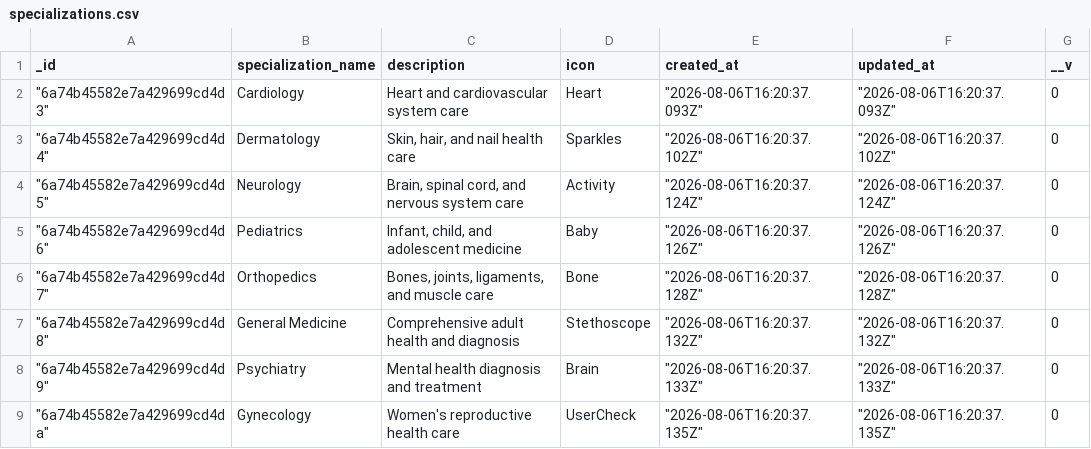
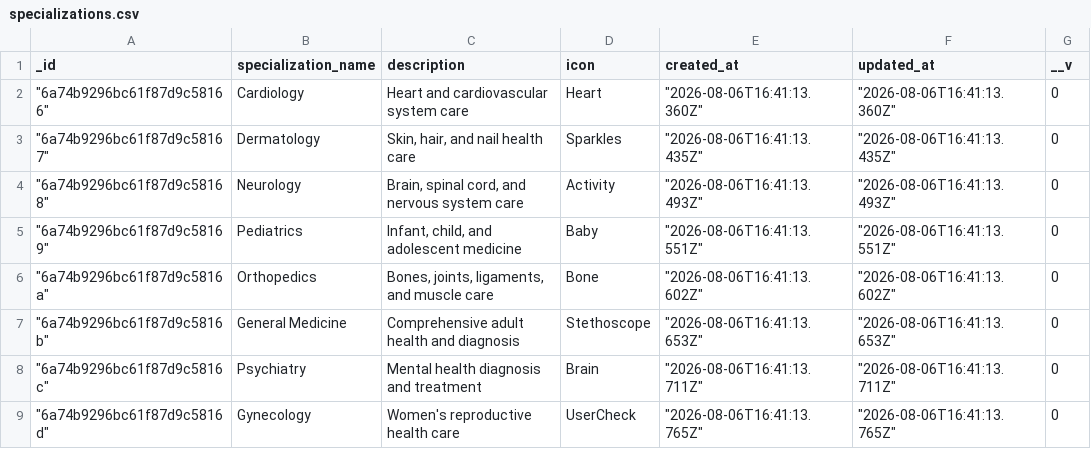
Before and after one commit to Nithiswaran-G/Repository-name-book-a-doctor, a CSV file: database_exports/csv/specializations.csv, drawn as a sheet.

```diff
--- a/database_exports/csv/specializations.csv
+++ b/database_exports/csv/specializations.csv
@@ -1,9 +1,9 @@
 _id,specialization_name,description,icon,created_at,updated_at,__v
-"""6a74b45582e7a429699cd4d3""","Cardiology","Heart and cardiovascular system care","Heart","""2026-08-06T16:20:37.093Z""","""2026-08-06T16:20:37.093Z""","0"
-"""6a74b45582e7a429699cd4d4""","Dermatology","Skin, hair, and nail health care","Sparkles","""2026-08-06T16:20:37.102Z""","""2026-08-06T16:20:37.102Z""","0"
-"""6a74b45582e7a429699cd4d5""","Neurology","Brain, spinal cord, and nervous system care","Activity","""2026-08-06T16:20:37.124Z""","""2026-08-06T16:20:37.124Z""","0"
-"""6a74b45582e7a429699cd4d6""","Pediatrics","Infant, child, and adolescent medicine","Baby","""2026-08-06T16:20:37.126Z""","""2026-08-06T16:20:37.126Z""","0"
-"""6a74b45582e7a429699cd4d7""","Orthopedics","Bones, joints, ligaments, and muscle care","Bone","""2026-08-06T16:20:37.128Z""","""2026-08-06T16:20:37.128Z""","0"
-"""6a74b45582e7a429699cd4d8""","General Medicine","Comprehensive adult health and diagnosis","Stethoscope","""2026-08-06T16:20:37.132Z""","""2026-08-06T16:20:37.132Z""","0"
-"""6a74b45582e7a429699cd4d9""","Psychiatry","Mental health diagnosis and treatment","Brain","""2026-08-06T16:20:37.133Z""","""2026-08-06T16:20:37.133Z""","0"
-"""6a74b45582e7a429699cd4da""","Gynecology","Women's reproductive health care","UserCheck","""2026-08-06T16:20:37.135Z""","""2026-08-06T16:20:37.135Z""","0"
+"""6a74b9296bc61f87d9c58166""","Cardiology","Heart and cardiovascular system care","Heart","""2026-08-06T16:41:13.360Z""","""2026-08-06T16:41:13.360Z""","0"
+"""6a74b9296bc61f87d9c58167""","Dermatology","Skin, hair, and nail health care","Sparkles","""2026-08-06T16:41:13.435Z""","""2026-08-06T16:41:13.435Z""","0"
+"""6a74b9296bc61f87d9c58168""","Neurology","Brain, spinal cord, and nervous system care","Activity","""2026-08-06T16:41:13.493Z""","""2026-08-06T16:41:13.493Z""","0"
+"""6a74b9296bc61f87d9c58169""","Pediatrics","Infant, child, and adolescent medicine","Baby","""2026-08-06T16:41:13.551Z""","""2026-08-06T16:41:13.551Z""","0"
+"""6a74b9296bc61f87d9c5816a""","Orthopedics","Bones, joints, ligaments, and muscle care","Bone","""2026-08-06T16:41:13.602Z""","""2026-08-06T16:41:13.602Z""","0"
+"""6a74b9296bc61f87d9c5816b""","General Medicine","Comprehensive adult health and diagnosis","Stethoscope","""2026-08-06T16:41:13.653Z""","""2026-08-06T16:41:13.653Z""","0"
+"""6a74b9296bc61f87d9c5816c""","Psychiatry","Mental health diagnosis and treatment","Brain","""2026-08-06T16:41:13.711Z""","""2026-08-06T16:41:13.711Z""","0"
+"""6a74b9296bc61f87d9c5816d""","Gynecology","Women's reproductive health care","UserCheck","""2026-08-06T16:41:13.765Z""","""2026-08-06T16:41:13.765Z""","0"
```
Also changed, not shown: database_exports/csv/doctor_availability.csv, database_exports/csv/doctors.csv, 17 other files.
